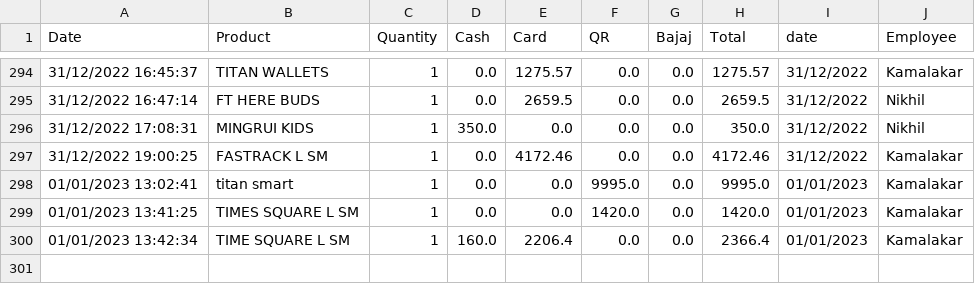
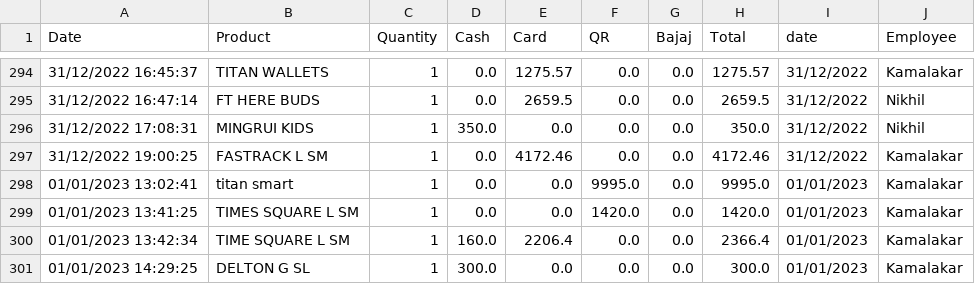
Before and after one commit to harishindl/sales_test, a CSV file: data.csv, drawn as a sheet; only a part is shown, gaps mark what is left out.

Commit message:
committing files

```diff
--- a/data.csv
+++ b/data.csv
@@ -300 +300,2 @@ Date,Product,Quantity,Cash,Card,QR,Bajaj,Total,date,Employee
 01/01/2023 13:42:34,TIME SQUARE L SM,1,160.0,2206.4,0.0,0.0,2366.4,01/01/2023,Kamalakar
+01/01/2023 14:29:25,DELTON G SL,1,300.0,0.0,0.0,0.0,300.0,01/01/2023,Kamalakar
```
